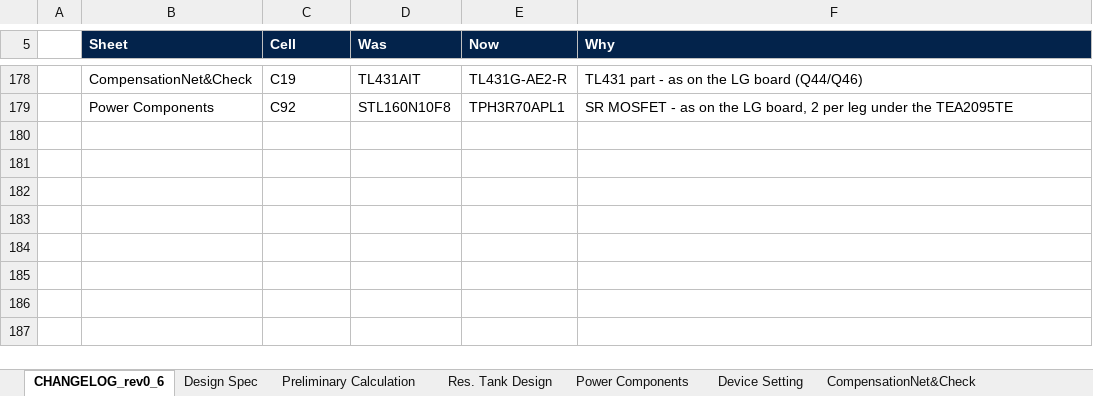
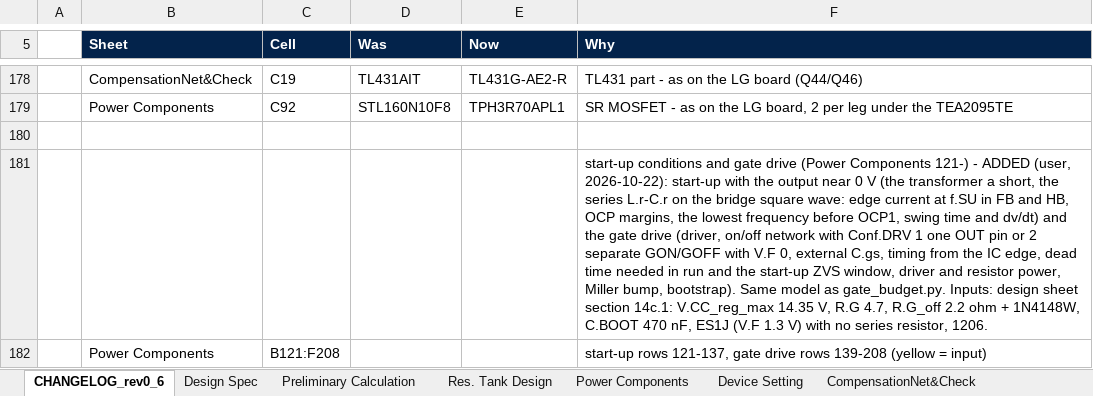
Before and after one commit to yohan924-ops/L6790A-Single-Stage-PFC-LLC-Converter, an Excel workbook: Calculation Excel Sheet/variants/3CORE_670W_workbook_unencrypted.xlsx, sheet CHANGELOG_rev0_6, drawn as a sheet; only a part is shown, gaps mark what is left out; values as stored, in another font and other column widths than the file's, no borders; the diff names each change by its address in the sheet, - before the commit and + after, or states it on an @@ line.

```diff
--- a/Calculation Excel Sheet/variants/3CORE_670W_workbook_unencrypted.xlsx (sheet CHANGELOG_rev0_6)
+++ b/Calculation Excel Sheet/variants/3CORE_670W_workbook_unencrypted.xlsx (sheet CHANGELOG_rev0_6)
+row 180: (empty)
+row 181:  |  |  |  |  | start-up conditions and gate drive (Power Components 121-) - ADDED (user, 2026-10-22): start-up with the output near 0 V (the transformer a short, the series L.r-C.r on the bridge square wave: edge current at f.SU in FB and HB, OCP margins, the lowest frequency before OCP1, swing time and dv/dt) and the gate drive (driver, on/off network with Conf.DRV 1 one OUT pin or 2 separate GON/GOFF with V.F 0, external C.gs, timing from the IC edge, dead time needed in run and the start-up ZVS window, driver and resistor power, Miller bump, bootstrap). Same model as gate_budget.py. Inputs: design sheet section 14c.1: V.CC_reg_max 14.35 V, R.G 4.7, R.G_off 2.2 ohm + 1N4148W, C.BOOT 470 nF, ES1J (V.F 1.3 V) with no series resistor, 1206.
+row 182:  | Power Components | B121:F208 |  |  | start-up rows 121-137, gate drive rows 139-208 (yellow = input)
```
Also changed, not shown: sheet Power Components, Calculation Excel Sheet/GUIDE_PQ50_657W_workbook_rev0_6_unencrypted.xlsx, Calculation Excel Sheet/variants/BENCH_200W_LGE_workbook_unencrypted.xlsx, 6 other files.
